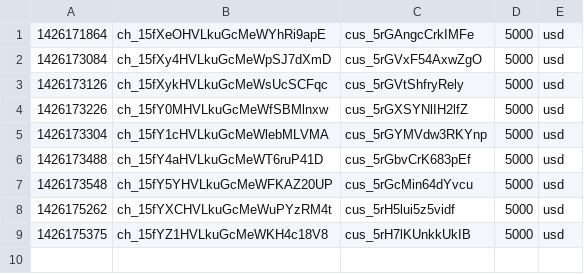
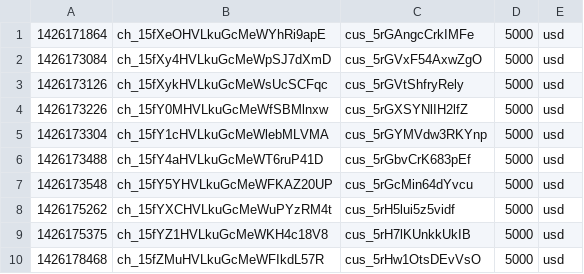
Before and after one commit to franky1059/stripe_geo_sample, a CSV file: data/_data.csv, drawn as a sheet; the diff names each change by its address in the sheet, - before the commit and + after, or states it on an @@ line.

```diff
--- a/data/_data.csv
+++ b/data/_data.csv
+row 10: 1426178468 | ch_15fZMuHVLkuGcMeWFIkdL57R | cus_5rHw1OtsDEvVsO | 5000 | usd
```
Also changed, not shown: 2 other files.
